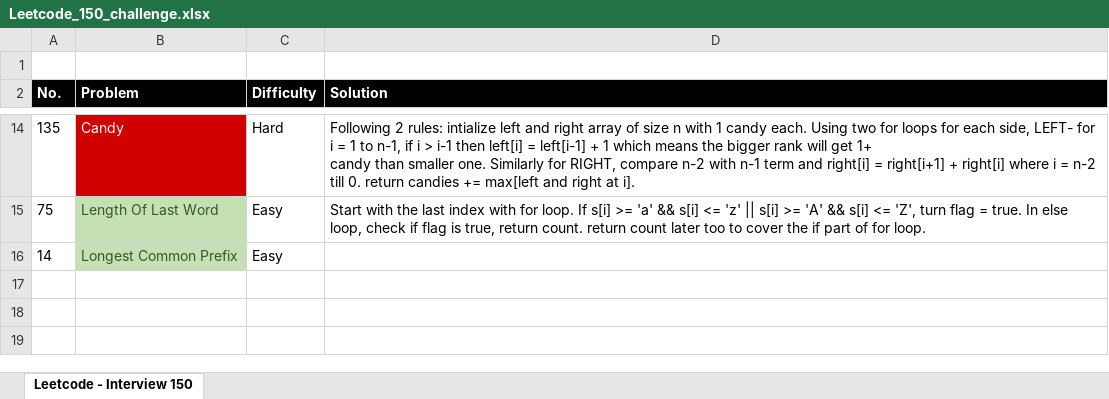
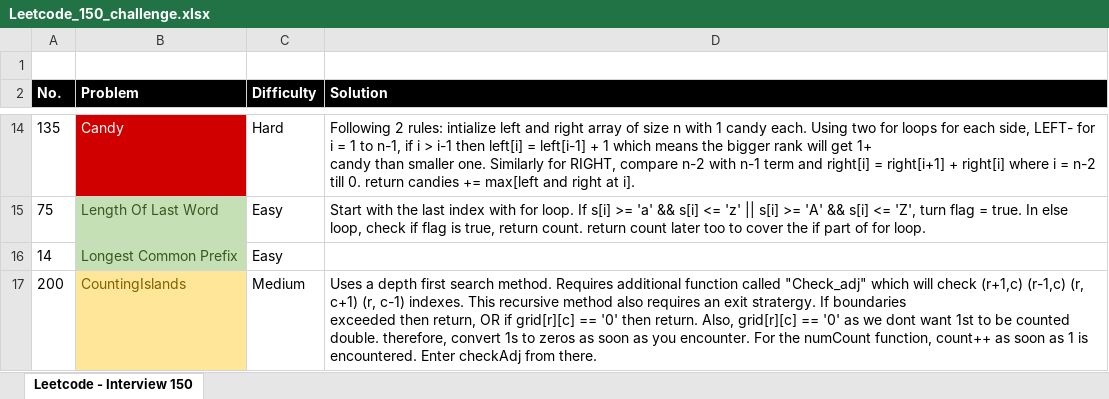
Before and after one commit to mahimaarora2208/Leetcode_150_Challenge, an Excel workbook: Leetcode_150_challenge.xlsx, sheet Leetcode - Interview 150, drawn as a sheet; only a part is shown, gaps mark what is left out; values as stored, in another font and other column widths than the file's, no borders; ↵ is a line break in a cell; the diff names each change by its address in the sheet, - before the commit and + after, or states it on an @@ line.

```diff
--- a/Leetcode_150_challenge.xlsx (sheet Leetcode - Interview 150)
+++ b/Leetcode_150_challenge.xlsx (sheet Leetcode - Interview 150)
+row 17: 200 | CountingIslands | Medium | Uses a depth first search method. Requires additional function called "Check_adj" which will check (r+1,c) (r-1,c) (r, c+1) (r, c-1) indexes. This recursive method also requires an exit stratergy. If boundaries ↵ exceeded then return, OR if grid[r][c] == '0' then return. Also, grid[r][c] == '0' as we dont want 1st to be counted double. therefore, convert 1s to zeros as soon as you encounter. For the numCount function, count++ as soon as 1 is encountered. Enter checkAdj from there.
```
Also changed, not shown: 3 other files.
